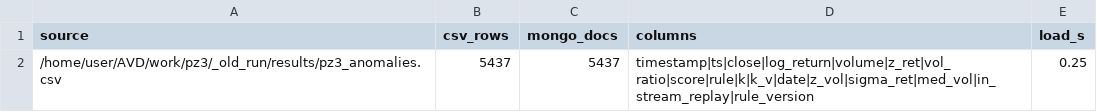
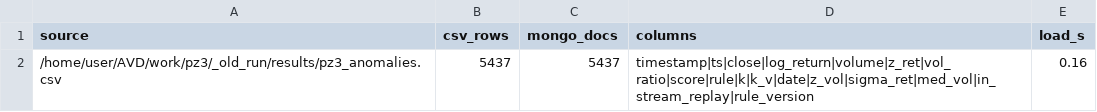
Before and after one commit to Wertyhan/AVD, a CSV file: work/pz4/results/pz4_anom_load.csv, drawn as a sheet.

```diff
--- a/work/pz4/results/pz4_anom_load.csv
+++ b/work/pz4/results/pz4_anom_load.csv
@@ -1,2 +1,2 @@
 source,csv_rows,mongo_docs,columns,load_s
-/home/user/AVD/work/pz3/_old_run/results/pz3_anomalies.csv,5437,5437,timestamp|ts|close|log_return|volume|z_ret|vol_ratio|score|rule|k|k_v|date|z_vol|sigma_ret|med_vol|in_stream_replay|rule_version,0.25
+/home/user/AVD/work/pz3/_old_run/results/pz3_anomalies.csv,5437,5437,timestamp|ts|close|log_return|volume|z_ret|vol_ratio|score|rule|k|k_v|date|z_vol|sigma_ret|med_vol|in_stream_replay|rule_version,0.16
```
Also changed, not shown: work/pz3/results/load_during_run.csv, work/pz4/results/pz4_anom_index_comparison.csv, 29 other files.
